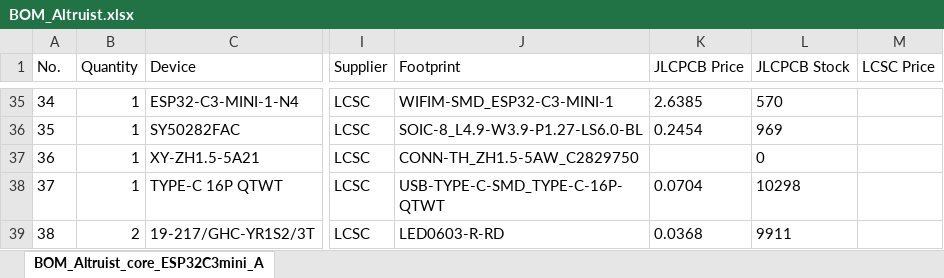
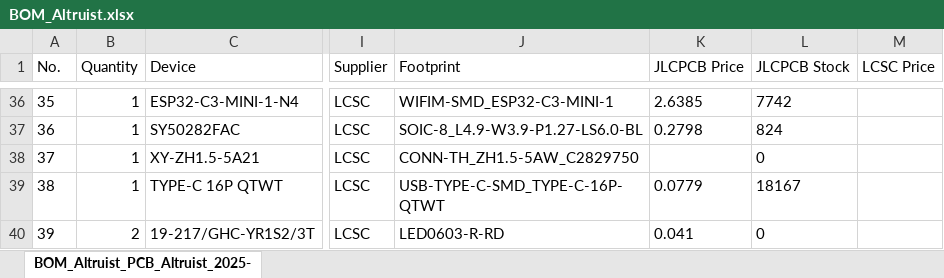
Before and after one commit to airalab/hardware, an Excel workbook: Altruist/PCB/Mainboard/BOM_Altruist.xlsx, sheet BOM_Altruist_PCB_Altruist_2025-, drawn as a sheet; only a part is shown, gaps mark what is left out; values as stored, in another font and other column widths than the file's, no borders; addresses are those after the commit; the diff covers the shown part only; the diff names each change by its address in the sheet, - before the commit and + after, or states it on an @@ line.

```diff
--- a/Altruist/PCB/Mainboard/BOM_Altruist.xlsx (sheet BOM_Altruist_PCB_Altruist_2025-)
+++ b/Altruist/PCB/Mainboard/BOM_Altruist.xlsx (sheet BOM_Altruist_PCB_Altruist_2025-)
-sheet tab: BOM_Altruist_core_ESP32C3mini_A
+sheet tab: BOM_Altruist_PCB_Altruist_2025-
@@ column A (No.) renumbered from row 36 down @@
-L36 (JLCPCB Stock): 570
+L36 (JLCPCB Stock): 7742
-K37 (JLCPCB Price): 0.2454
+K37 (JLCPCB Price): 0.2798
-L37 (JLCPCB Stock): 969
+L37 (JLCPCB Stock): 824
-K39 (JLCPCB Price): 0.0704
+K39 (JLCPCB Price): 0.0779
-L39 (JLCPCB Stock): 10298
+L39 (JLCPCB Stock): 18167
-K40 (JLCPCB Price): 0.0368
+K40 (JLCPCB Price): 0.041
-L40 (JLCPCB Stock): 9911
+L40 (JLCPCB Stock): 0
```
Also changed, not shown: 1 added row and 62 edited cells elsewhere in this sheet, Altruist/PCB/RoboTH_BME280/BOM_BME280_PCB TH.xlsx, 12 other files.
